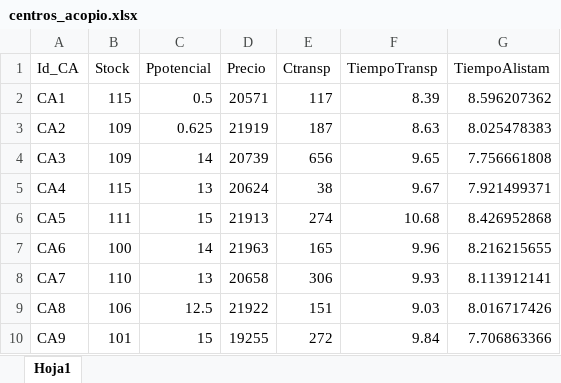
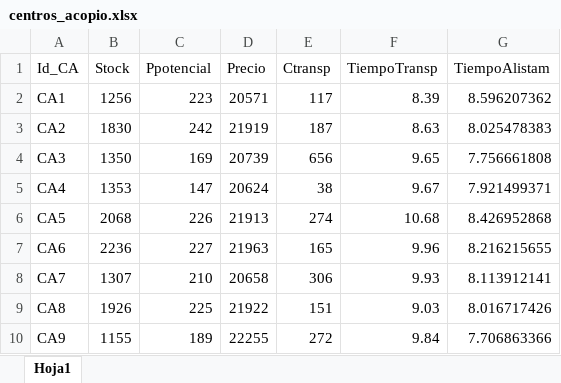
Before and after one commit to Manuelortegaj11/Model, an Excel workbook: test-real-data/centros_acopio.xlsx, sheet Hoja1, drawn as a sheet; values as stored, in another font and other column widths than the file's, no borders; the diff names each change by its address in the sheet, - before the commit and + after, or states it on an @@ line.

```diff
--- a/test-real-data/centros_acopio.xlsx (sheet Hoja1)
+++ b/test-real-data/centros_acopio.xlsx (sheet Hoja1)
-B2 (Stock): 115
+B2 (Stock): 1256
-C2 (Ppotencial): 0.5
+C2 (Ppotencial): 223
-B3 (Stock): 109
+B3 (Stock): 1830
-C3 (Ppotencial): 0.625
+C3 (Ppotencial): 242
-B4 (Stock): 109
+B4 (Stock): 1350
-C4 (Ppotencial): 14
+C4 (Ppotencial): 169
-B5 (Stock): 115
+B5 (Stock): 1353
-C5 (Ppotencial): 13
+C5 (Ppotencial): 147
-B6 (Stock): 111
+B6 (Stock): 2068
-C6 (Ppotencial): 15
+C6 (Ppotencial): 226
-B7 (Stock): 100
+B7 (Stock): 2236
-C7 (Ppotencial): 14
+C7 (Ppotencial): 227
-B8 (Stock): 110
+B8 (Stock): 1307
-C8 (Ppotencial): 13
+C8 (Ppotencial): 210
-B9 (Stock): 106
+B9 (Stock): 1926
-C9 (Ppotencial): 12.5
+C9 (Ppotencial): 225
-B10 (Stock): 101
+B10 (Stock): 1155
-C10 (Ppotencial): 15
+C10 (Ppotencial): 189
-D10 (Precio): 19255
+D10 (Precio): 22255
```
Also changed, not shown: test-real-data/costo_transporte.xlsx, test-real-data/tiempos_transporte.xlsx, 1 other file.
